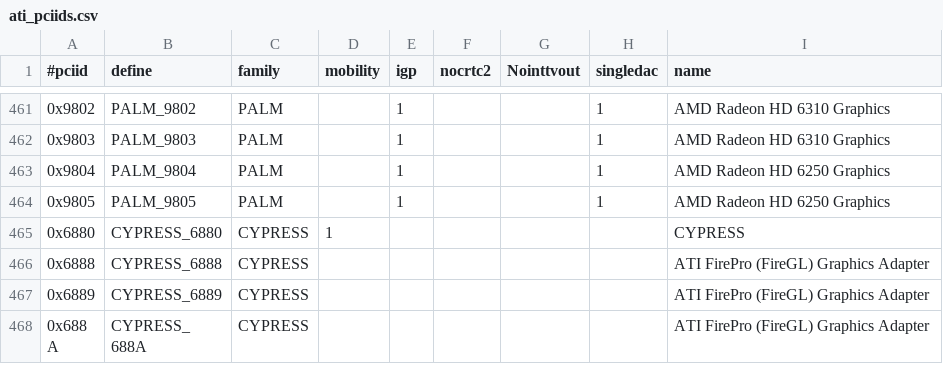
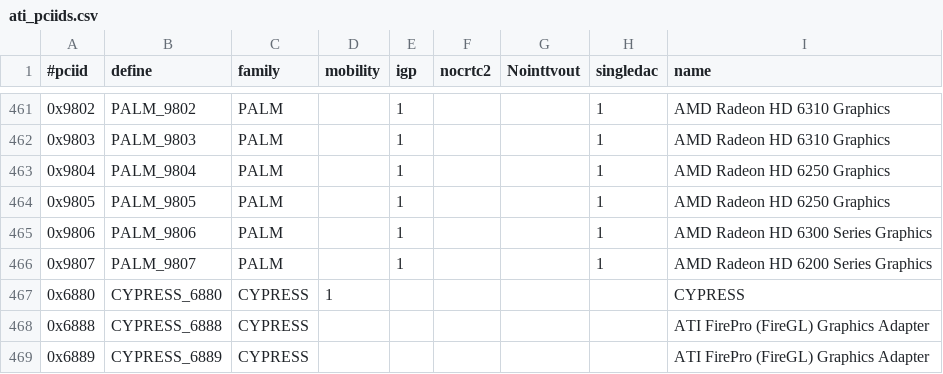
Before and after one commit to RAOF/xf86-video-ati, a CSV file: src/pcidb/ati_pciids.csv, drawn as a sheet; only a part is shown, gaps mark what is left out; the shorter side is filled out with more unchanged rows; the diff names each change by its address in the sheet, - before the commit and + after, or states it on an @@ line.

Commit message:
radeon: add some additional ontario pci ids
Signed-off-by: Alex Deucher <alexdeucher@gmail.com>

```diff
--- a/src/pcidb/ati_pciids.csv
+++ b/src/pcidb/ati_pciids.csv
+row 465: 0x9806 | PALM_9806 | PALM |  | 1 |  |  | 1 | AMD Radeon HD 6300 Series Graphics
+row 466: 0x9807 | PALM_9807 | PALM |  | 1 |  |  | 1 | AMD Radeon HD 6200 Series Graphics
```
Also changed, not shown: 5 other files.
